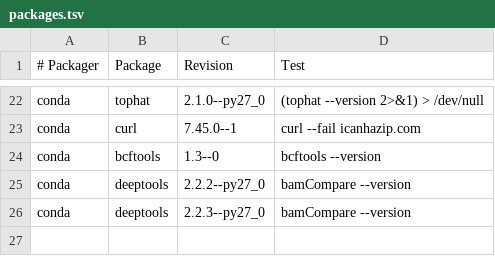
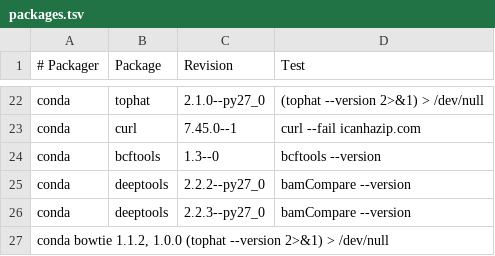
Before and after one commit to BioContainers/mulled, a TSV file: packages.tsv, drawn as a sheet; only a part is shown, gaps mark what is left out; the diff names each change by its address in the sheet, - before the commit and + after, or states it on an @@ line.

Commit message:
Update packages.tsv

```diff
--- a/packages.tsv
+++ b/packages.tsv
+row 27: conda bowtie 1.1.2, 1.0.0 (tophat --version 2>&1) > /dev/null
```
